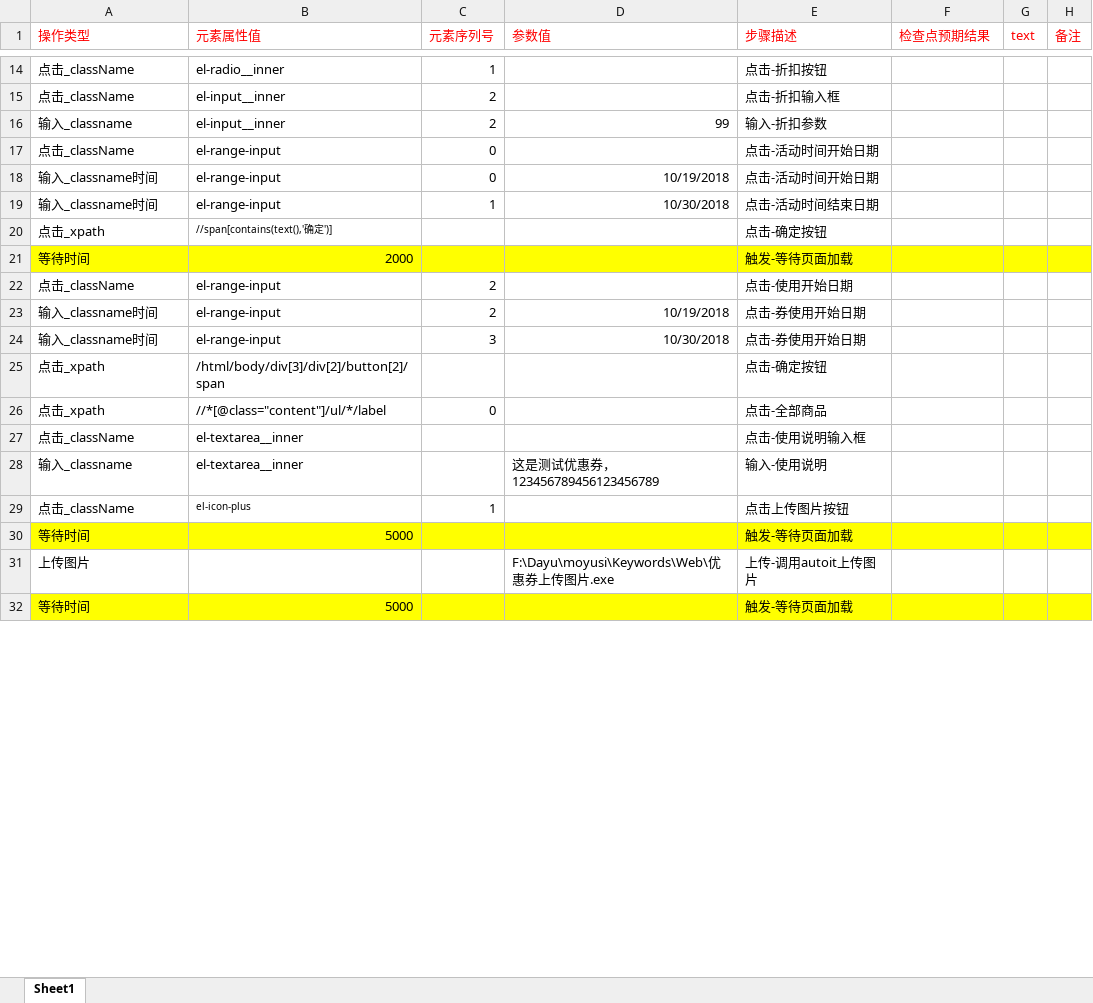
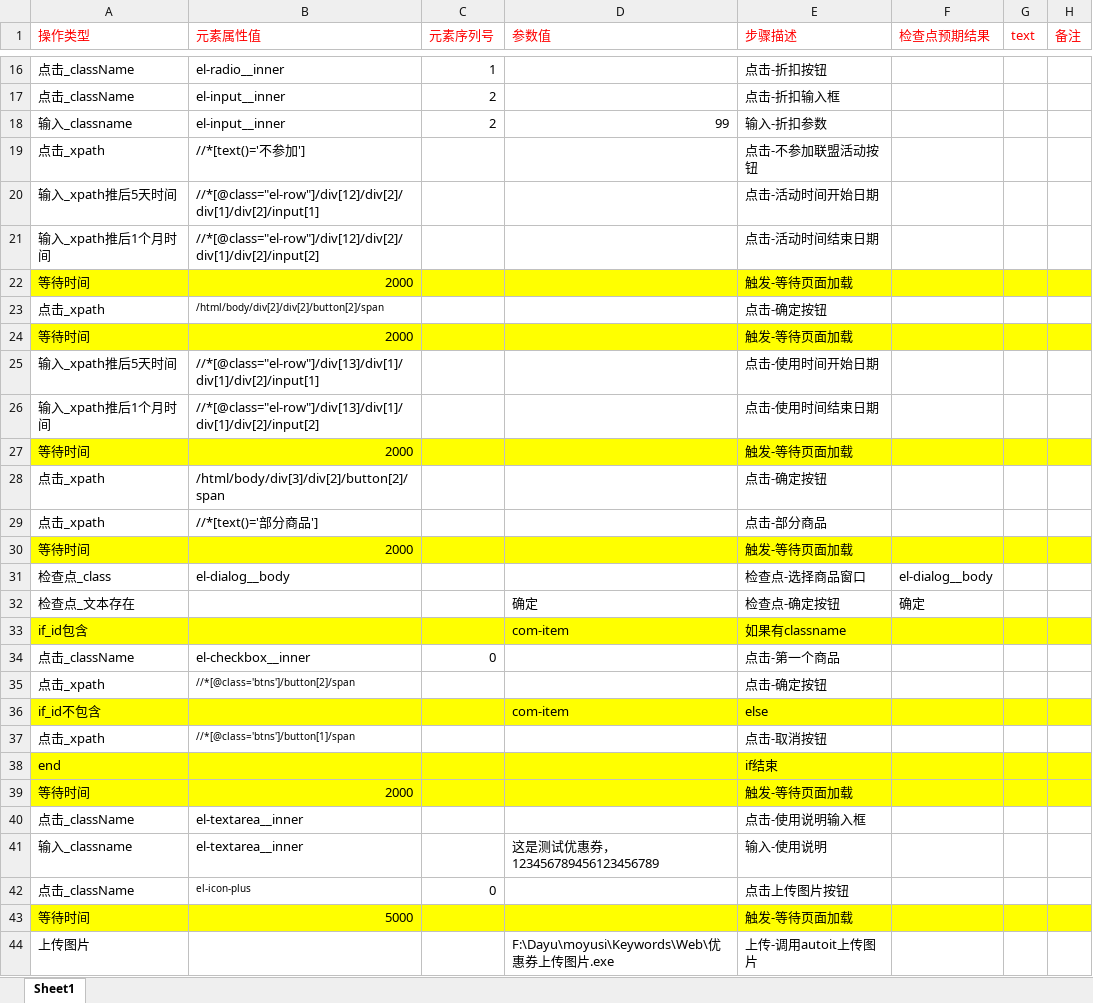
Before and after one commit to BearWwang/auto, an Excel workbook: moyusi/Keywords/Web/优惠券-新增未开始的活动.xlsx, sheet Sheet1, drawn as a sheet; only a part is shown, gaps mark what is left out; the shorter side is filled out with more unchanged rows; values as stored, in another font and other column widths than the file's, no borders; removed rows and columns are numbered as before the commit, all else as after; the diff covers the shown part only; the diff names each change by its address in the sheet, - before the commit and + after, or states it on an @@ line.

```diff
--- a/moyusi/Keywords/Web/优惠券-新增未开始的活动.xlsx (sheet Sheet1)
+++ b/moyusi/Keywords/Web/优惠券-新增未开始的活动.xlsx (sheet Sheet1)
-row 17: 点击_className | el-range-input | 0 |  | 点击-活动时间开始日期
-row 18: 输入_classname时间 | el-range-input | 0 | 10/19/2018 | 点击-活动时间开始日期
-row 19: 输入_classname时间 | el-range-input | 1 | 10/30/2018 | 点击-活动时间结束日期
-B19 (元素属性值): //span[contains(text(),'确定')]
+B19 (元素属性值): //*[text()='不参加']
@@ B19 text size: larger @@
-E19 (步骤描述): 点击-确定按钮
+E19 (步骤描述): 点击-不参加联盟活动按钮
+row 20: 输入_xpath推后5天时间 | //*[@class="el-row"]/div[12]/div[2]/div[1]/div[2]/input[1] |  |  | 点击-活动时间开始日期
+row 21: 输入_xpath推后1个月时间 | //*[@class="el-row"]/div[12]/div[2]/div[1]/div[2]/input[2] |  |  | 点击-活动时间结束日期
-row 22: 点击_className | el-range-input | 2 |  | 点击-使用开始日期
-row 23: 输入_classname时间 | el-range-input | 2 | 10/19/2018 | 点击-券使用开始日期
-row 24: 输入_classname时间 | el-range-input | 3 | 10/30/2018 | 点击-券使用开始日期
+row 23: 点击_xpath | /html/body/div[2]/div[2]/button[2]/span |  |  | 点击-确定按钮
+row 24: 等待时间 | 2000 |  |  | 触发-等待页面加载
+row 25: 输入_xpath推后5天时间 | //*[@class="el-row"]/div[13]/div[1]/div[1]/div[2]/input[1] |  |  | 点击-使用时间开始日期
+row 26: 输入_xpath推后1个月时间 | //*[@class="el-row"]/div[13]/div[1]/div[1]/div[2]/input[2] |  |  | 点击-使用时间结束日期
+row 27: 等待时间 | 2000 |  |  | 触发-等待页面加载
-B29 (元素属性值): //*[@class="content"]/ul/*/label
+B29 (元素属性值): //*[text()='部分商品']
-C29 (元素序列号): 0
+C29 (元素序列号): (empty)
-E29 (步骤描述): 点击-全部商品
+E29 (步骤描述): 点击-部分商品
+row 30: 等待时间 | 2000 |  |  | 触发-等待页面加载
+row 31: 检查点_class | el-dialog__body |  |  | 检查点-选择商品窗口 | el-dialog__body
+row 32: 检查点_文本存在 |  |  | 确定 | 检查点-确定按钮 | 确定
+row 33: if_id包含 |  |  | com-item | 如果有classname
+row 34: 点击_className | el-checkbox__inner | 0 |  | 点击-第一个商品
+row 35: 点击_xpath | //*[@class='btns']/button[2]/span |  |  | 点击-确定按钮
+row 36: if_id不包含 |  |  | com-item | else
+row 37: 点击_xpath | //*[@class='btns']/button[1]/span |  |  | 点击-取消按钮
+row 38: end |  |  |  | if结束
+row 39: 等待时间 | 2000 |  |  | 触发-等待页面加载
+row 42: 点击_className | el-icon-plus | 0 |  | 点击上传图片按钮
+row 43: 等待时间 | 5000 |  |  | 触发-等待页面加载
+row 44: 上传图片 |  |  | F:\Dayu\moyusi\Keywords\Web\优惠券上传图片.exe | 上传-调用autoit上传图片
```
Also changed, not shown: 9 added rows, 2 removed rows and 2 edited cells elsewhere in this sheet, moyusi/Keywords/Web/优惠券-新增进行中的活动.xlsx, moyusi/Keywords/Web/优惠券-未开始检查.xlsx, 24 other files.
